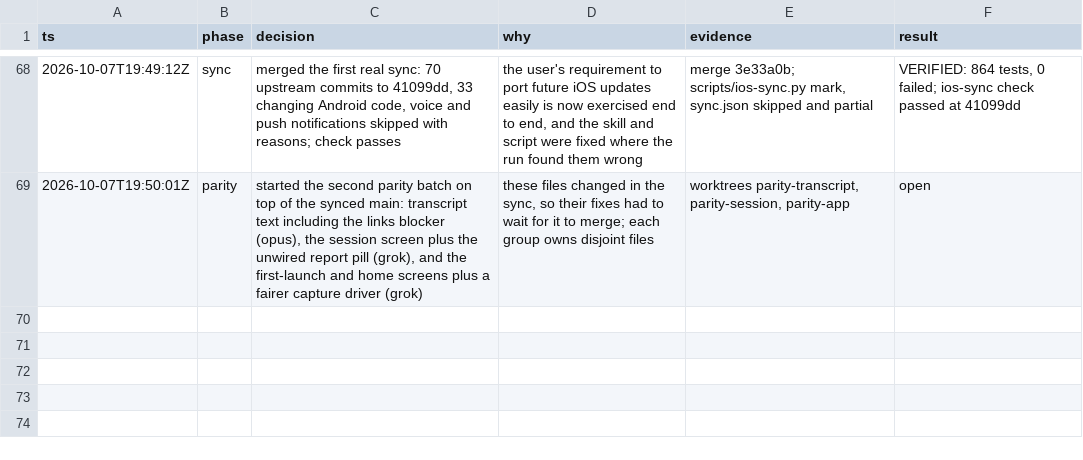
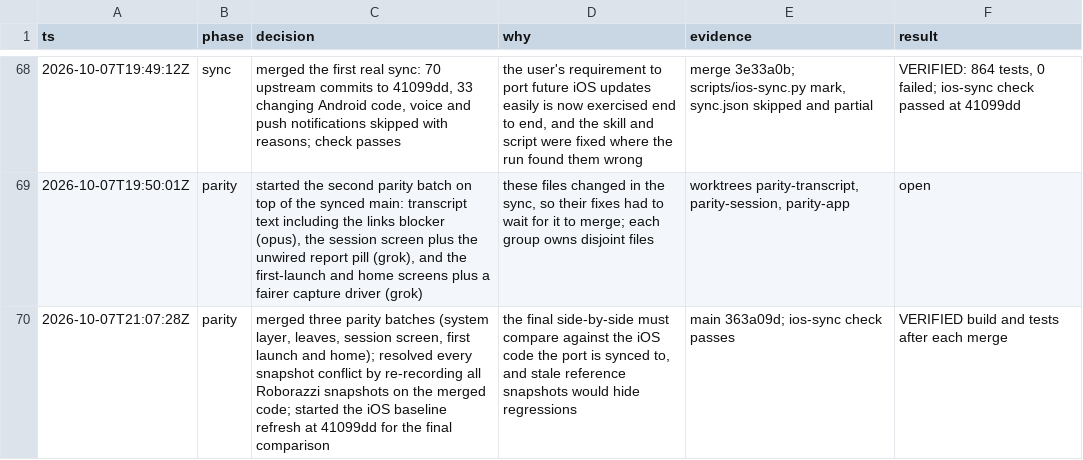
Before and after one commit to CrashedSystem/opencode-android, a TSV file: docs/port/decisions.tsv, drawn as a sheet; only a part is shown, gaps mark what is left out; the diff names each change by its address in the sheet, - before the commit and + after, or states it on an @@ line.

Commit message:
docs(port): log the parity merges

```diff
--- a/docs/port/decisions.tsv
+++ b/docs/port/decisions.tsv
+row 70: 2026-10-07T21:07:28Z | parity | merged three parity batches (system layer, leaves, session screen, first launch and home); resolved every snapshot conflict by re-recording all Roborazzi snapshots on the merged code; started the iOS baseline refresh at 41099dd for the final comparison | the final side-by-side must compare against the iOS code the port is synced to, and stale reference snapshots would hide regressions | main 363a09d; ios-sync check passes | VERIFIED build and tests after each merge
```
